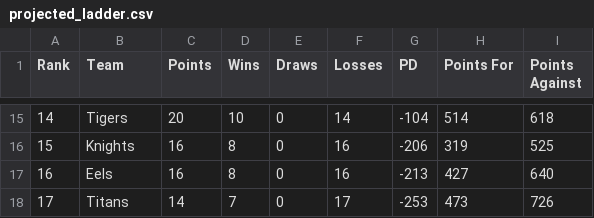
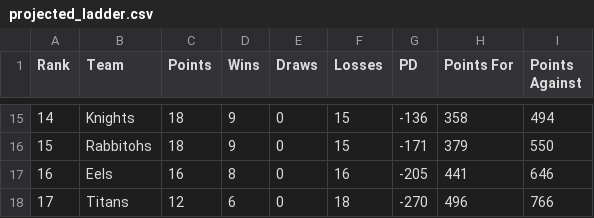
Before and after one commit to BroncosSabres/BSmachine, a CSV file: data/Round9/projected_ladder.csv, drawn as a sheet; only a part is shown, gaps mark what is left out; the diff covers the shown part only.

```diff
--- a/data/Round9/projected_ladder.csv
+++ b/data/Round9/projected_ladder.csv
@@ -15,4 +15,4 @@ Rank,Team,Points,Wins,Draws,Losses,PD,Points For,Points Against
-14,Tigers,20,10,0,14,-104,514,618
-15,Knights,16,8,0,16,-206,319,525
-16,Eels,16,8,0,16,-213,427,640
-17,Titans,14,7,0,17,-253,473,726
+14,Knights,18,9,0,15,-136,358,494
+15,Rabbitohs,18,9,0,15,-171,379,550
+16,Eels,16,8,0,16,-205,441,646
+17,Titans,12,6,0,18,-270,496,766
```
Also changed, not shown: 64 edited cells elsewhere in this file, data/Round9/ext_impact_factors_mp.csv, data/Round9/ext_impact_factors_spoon.csv, 3 other files.
